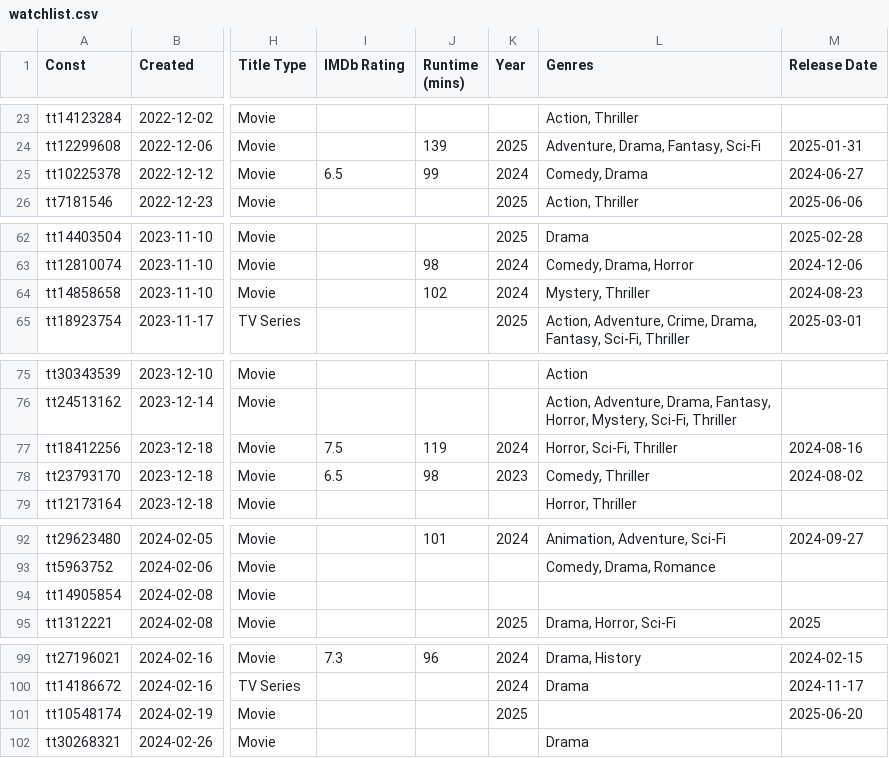
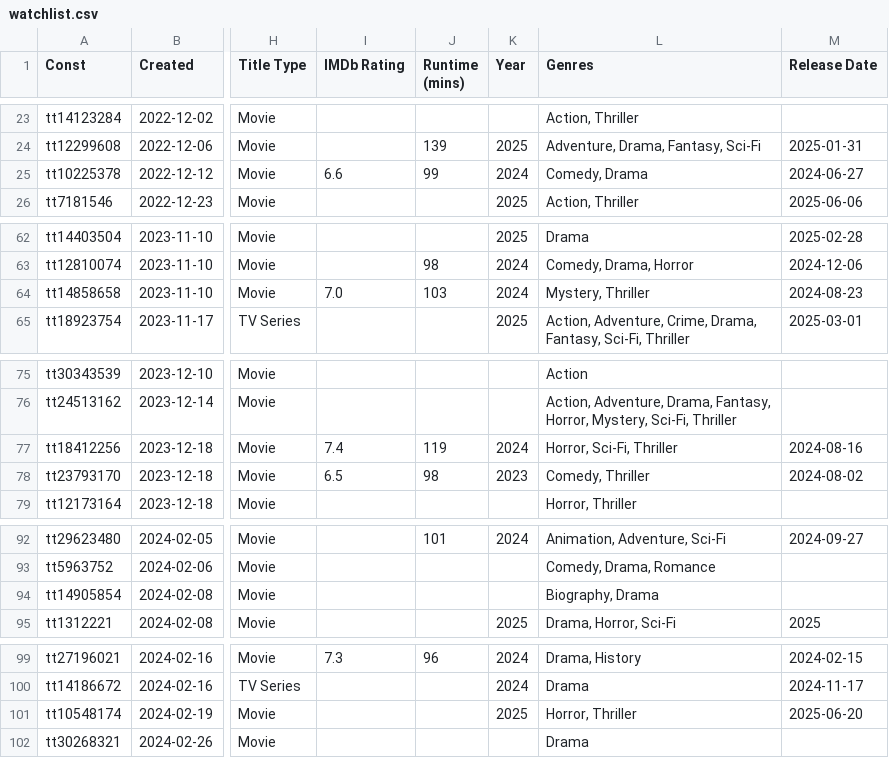
Before and after one commit to josh/imdb-data, a CSV file: watchlist.csv, drawn as a sheet; only a part is shown, gaps mark what is left out; the diff covers the shown part only; the diff names each change by its address in the sheet, - before the commit and + after, or states it on an @@ line.

```diff
--- a/watchlist.csv
+++ b/watchlist.csv
-I25 (IMDb Rating): 6.5
+I25 (IMDb Rating): 6.6
-I64 (IMDb Rating): (empty)
+I64 (IMDb Rating): 7.0
-J64 (Runtime (mins)): 102
+J64 (Runtime (mins)): 103
-I77 (IMDb Rating): 7.5
+I77 (IMDb Rating): 7.4
-L94 (Genres): (empty)
+L94 (Genres): Biography, Drama
-L101 (Genres): (empty)
+L101 (Genres): Horror, Thriller
```
Also changed, not shown: 1 added row and 15 edited cells elsewhere in this file.
